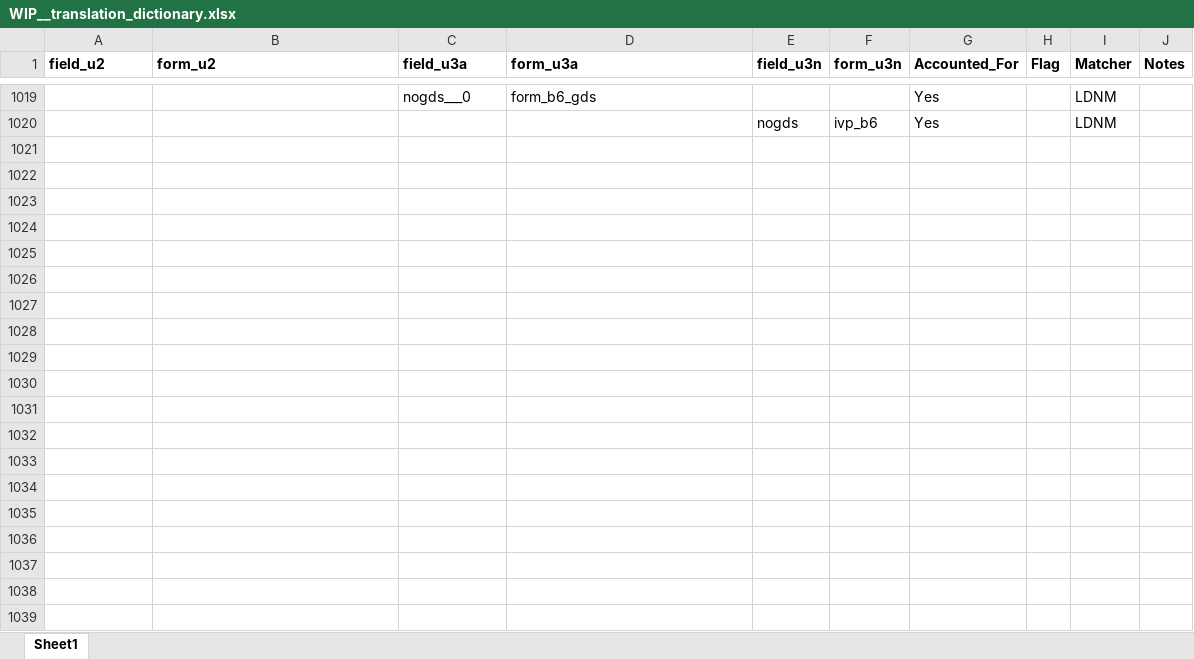
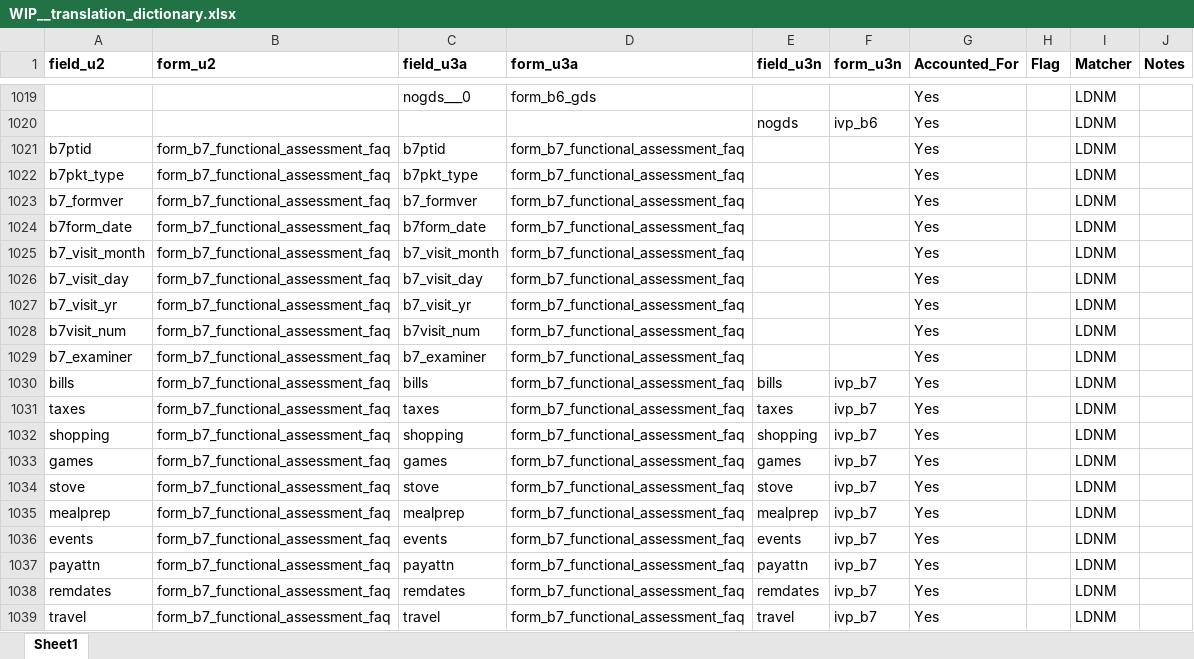
Before and after one commit to ldnicolasmay/MADC_Data_Integration, an Excel workbook: WIP__translation_dictionary.xlsx, sheet Sheet1, drawn as a sheet; only a part is shown, gaps mark what is left out; values as stored, in another font and other column widths than the file's, no borders; the diff covers the shown part only; the diff names each change by its address in the sheet, - before the commit and + after, or states it on an @@ line.

```diff
--- a/WIP__translation_dictionary.xlsx (sheet Sheet1)
+++ b/WIP__translation_dictionary.xlsx (sheet Sheet1)
+row 1021: b7ptid | form_b7_functional_assessment_faq | b7ptid | form_b7_functional_assessment_faq |  |  | Yes |  | LDNM
+row 1022: b7pkt_type | form_b7_functional_assessment_faq | b7pkt_type | form_b7_functional_assessment_faq |  |  | Yes |  | LDNM
+row 1023: b7_formver | form_b7_functional_assessment_faq | b7_formver | form_b7_functional_assessment_faq |  |  | Yes |  | LDNM
+row 1024: b7form_date | form_b7_functional_assessment_faq | b7form_date | form_b7_functional_assessment_faq |  |  | Yes |  | LDNM
+row 1025: b7_visit_month | form_b7_functional_assessment_faq | b7_visit_month | form_b7_functional_assessment_faq |  |  | Yes |  | LDNM
+row 1026: b7_visit_day | form_b7_functional_assessment_faq | b7_visit_day | form_b7_functional_assessment_faq |  |  | Yes |  | LDNM
+row 1027: b7_visit_yr | form_b7_functional_assessment_faq | b7_visit_yr | form_b7_functional_assessment_faq |  |  | Yes |  | LDNM
+row 1028: b7visit_num | form_b7_functional_assessment_faq | b7visit_num | form_b7_functional_assessment_faq |  |  | Yes |  | LDNM
+row 1029: b7_examiner | form_b7_functional_assessment_faq | b7_examiner | form_b7_functional_assessment_faq |  |  | Yes |  | LDNM
+row 1030: bills | form_b7_functional_assessment_faq | bills | form_b7_functional_assessment_faq | bills | ivp_b7 | Yes |  | LDNM
+row 1031: taxes | form_b7_functional_assessment_faq | taxes | form_b7_functional_assessment_faq | taxes | ivp_b7 | Yes |  | LDNM
+row 1032: shopping | form_b7_functional_assessment_faq | shopping | form_b7_functional_assessment_faq | shopping | ivp_b7 | Yes |  | LDNM
+row 1033: games | form_b7_functional_assessment_faq | games | form_b7_functional_assessment_faq | games | ivp_b7 | Yes |  | LDNM
+row 1034: stove | form_b7_functional_assessment_faq | stove | form_b7_functional_assessment_faq | stove | ivp_b7 | Yes |  | LDNM
+row 1035: mealprep | form_b7_functional_assessment_faq | mealprep | form_b7_functional_assessment_faq | mealprep | ivp_b7 | Yes |  | LDNM
+row 1036: events | form_b7_functional_assessment_faq | events | form_b7_functional_assessment_faq | events | ivp_b7 | Yes |  | LDNM
+row 1037: payattn | form_b7_functional_assessment_faq | payattn | form_b7_functional_assessment_faq | payattn | ivp_b7 | Yes |  | LDNM
+row 1038: remdates | form_b7_functional_assessment_faq | remdates | form_b7_functional_assessment_faq | remdates | ivp_b7 | Yes |  | LDNM
+row 1039: travel | form_b7_functional_assessment_faq | travel | form_b7_functional_assessment_faq | travel | ivp_b7 | Yes |  | LDNM
```
Also changed, not shown: 59 added rows elsewhere in this sheet, WIP__uds3_ift_matches.xlsx, 2 other files.
